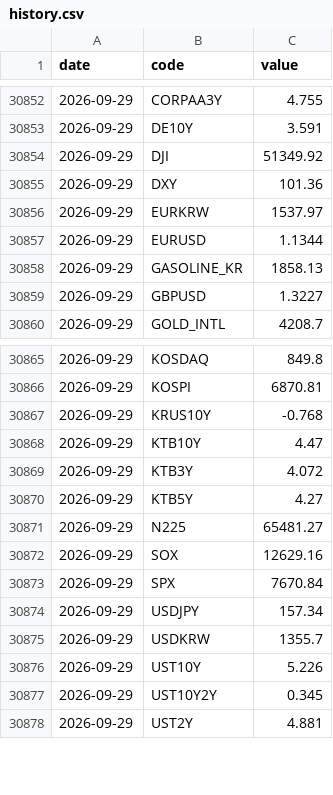
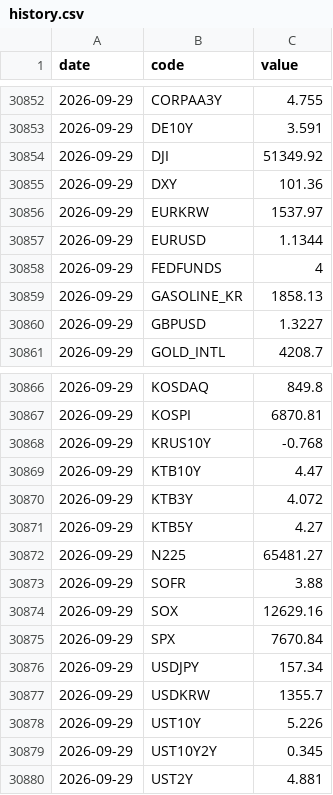
Before and after one commit to gpflatls-oss/invest-dashboard, a CSV file: history.csv, drawn as a sheet; only a part is shown, gaps mark what is left out; the diff covers the shown part only.

```diff
--- a/history.csv
+++ b/history.csv
@@ -30857,2 +30857,3 @@ date,code,value
 2026-09-29,EURUSD,1.1344
+2026-09-29,FEDFUNDS,4
 2026-09-29,GASOLINE_KR,1858.13
@@ -30871,2 +30872,3 @@ date,code,value
 2026-09-29,N225,65481.27
+2026-09-29,SOFR,3.88
 2026-09-29,SOX,12629.16
```
Also changed, not shown: 4 added rows and 19 edited cells elsewhere in this file, 1 other file.
